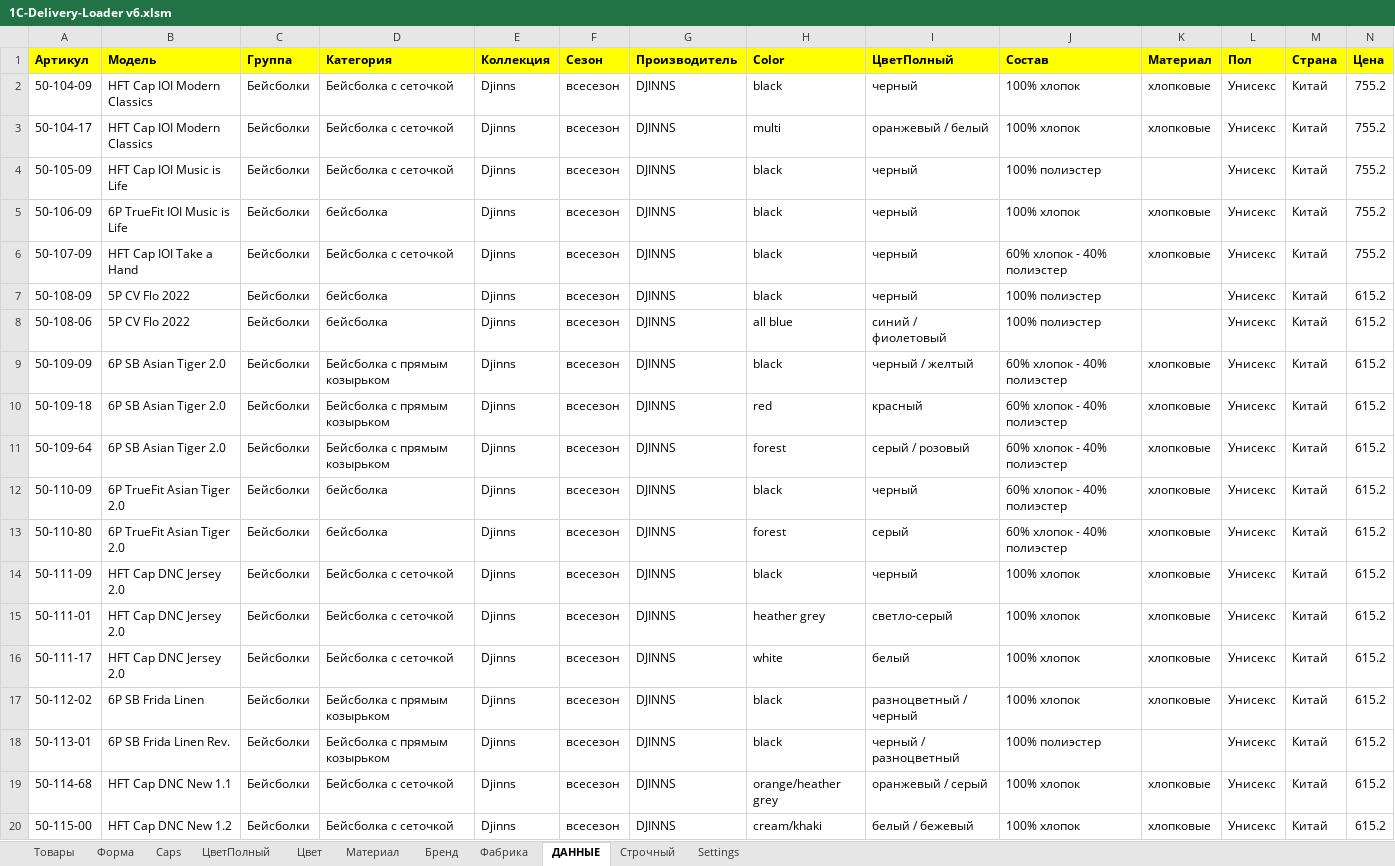
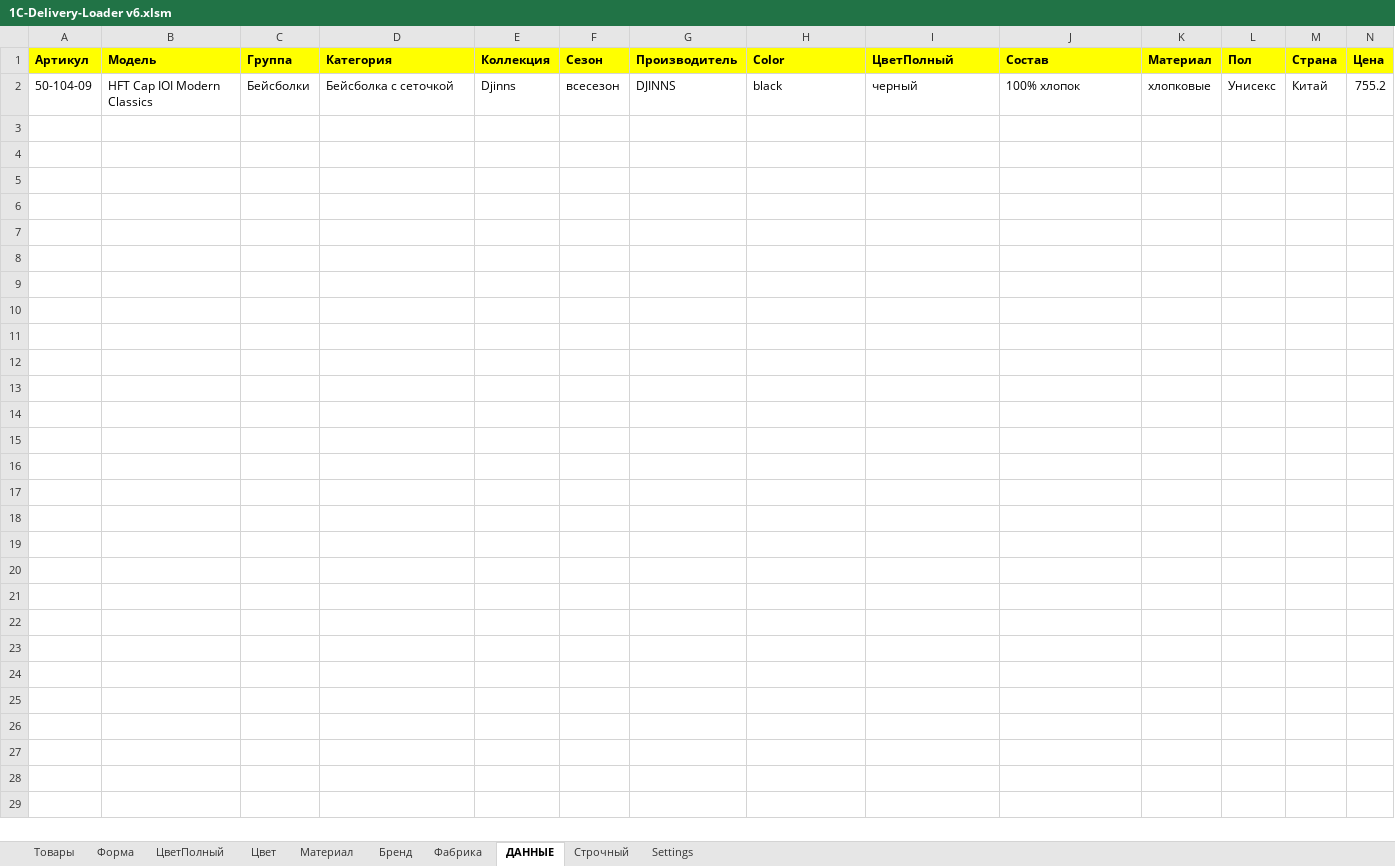
Before and after one commit to seyanaracore/HatsAndCaps, an Excel workbook: Excel/Djinns/2022.06.20/1C-Delivery-Loader v6.xlsm, sheet ДАННЫЕ, drawn as a sheet; only a part is shown; values as stored, in another font and other column widths than the file's, no borders; charts and pictures not drawn; rows hold the shown columns only; the diff covers the shown part only; the diff names each change by its address in the sheet, - before the commit and + after, or states it on an @@ line.

```diff
--- a/Excel/Djinns/2022.06.20/1C-Delivery-Loader v6.xlsm (sheet ДАННЫЕ)
+++ b/Excel/Djinns/2022.06.20/1C-Delivery-Loader v6.xlsm (sheet ДАННЫЕ)
@@ sheet tab hidden: Caps @@
-row 3: 50-104-17 | HFT Cap IOI Modern Classics | Бейсболки | Бейсболка с сеточкой | Djinns | всесезон | DJINNS | multi | оранжевый / белый | 100% хлопок | хлопковые | Унисекс | Китай | 755.2
-row 4: 50-105-09 | HFT Cap IOI Music is Life | Бейсболки | Бейсболка с сеточкой | Djinns | всесезон | DJINNS | black | черный | 100% полиэстер |  | Унисекс | Китай | 755.2
-row 5: 50-106-09 | 6P TrueFit IOI Music is Life | Бейсболки | бейсболка | Djinns | всесезон | DJINNS | black | черный | 100% хлопок | хлопковые | Унисекс | Китай | 755.2
-row 6: 50-107-09 | HFT Cap IOI Take a Hand | Бейсболки | Бейсболка с сеточкой | Djinns | всесезон | DJINNS | black | черный | 60% хлопок - 40% полиэстер | хлопковые | Унисекс | Китай | 755.2
-row 7: 50-108-09 | 5P CV Flo 2022 | Бейсболки | бейсболка | Djinns | всесезон | DJINNS | black | черный | 100% полиэстер |  | Унисекс | Китай | 615.2
-row 8: 50-108-06 | 5P CV Flo 2022 | Бейсболки | бейсболка | Djinns | всесезон | DJINNS | all blue | синий / фиолетовый | 100% полиэстер |  | Унисекс | Китай | 615.2
-row 9: 50-109-09 | 6P SB Asian Tiger 2.0 | Бейсболки | Бейсболка с прямым козырьком | Djinns | всесезон | DJINNS | black | черный / желтый | 60% хлопок - 40% полиэстер | хлопковые | Унисекс | Китай | 615.2
-row 10: 50-109-18 | 6P SB Asian Tiger 2.0 | Бейсболки | Бейсболка с прямым козырьком | Djinns | всесезон | DJINNS | red | красный | 60% хлопок - 40% полиэстер | хлопковые | Унисекс | Китай | 615.2
-row 11: 50-109-64 | 6P SB Asian Tiger 2.0 | Бейсболки | Бейсболка с прямым козырьком | Djinns | всесезон | DJINNS | forest | серый / розовый | 60% хлопок - 40% полиэстер | хлопковые | Унисекс | Китай | 615.2
-row 12: 50-110-09 | 6P TrueFit Asian Tiger 2.0 | Бейсболки | бейсболка | Djinns | всесезон | DJINNS | black | черный | 60% хлопок - 40% полиэстер | хлопковые | Унисекс | Китай | 615.2
-row 13: 50-110-80 | 6P TrueFit Asian Tiger 2.0 | Бейсболки | бейсболка | Djinns | всесезон | DJINNS | forest | серый | 60% хлопок - 40% полиэстер | хлопковые | Унисекс | Китай | 615.2
-row 14: 50-111-09 | HFT Cap DNC Jersey 2.0 | Бейсболки | Бейсболка с сеточкой | Djinns | всесезон | DJINNS | black | черный | 100% хлопок | хлопковые | Унисекс | Китай | 615.2
-row 15: 50-111-01 | HFT Cap DNC Jersey 2.0 | Бейсболки | Бейсболка с сеточкой | Djinns | всесезон | DJINNS | heather grey | светло-серый | 100% хлопок | хлопковые | Унисекс | Китай | 615.2
-row 16: 50-111-17 | HFT Cap DNC Jersey 2.0 | Бейсболки | Бейсболка с сеточкой | Djinns | всесезон | DJINNS | white | белый | 100% хлопок | хлопковые | Унисекс | Китай | 615.2
-row 17: 50-112-02 | 6P SB Frida Linen | Бейсболки | Бейсболка с прямым козырьком | Djinns | всесезон | DJINNS | black | разноцветный / черный | 100% хлопок | хлопковые | Унисекс | Китай | 615.2
-row 18: 50-113-01 | 6P SB Frida Linen Rev. | Бейсболки | Бейсболка с прямым козырьком | Djinns | всесезон | DJINNS | black | черный / разноцветный | 100% полиэстер |  | Унисекс | Китай | 615.2
-row 19: 50-114-68 | HFT Cap DNC New 1.1 | Бейсболки | Бейсболка с сеточкой | Djinns | всесезон | DJINNS | orange/heather grey | оранжевый / серый | 100% хлопок | хлопковые | Унисекс | Китай | 615.2
-row 20: 50-115-00 | HFT Cap DNC New 1.2 | Бейсболки | Бейсболка с сеточкой | Djinns | всесезон | DJINNS | cream/khaki | белый / бежевый | 100% хлопок | хлопковые | Унисекс | Китай | 615.2
```
Also changed, not shown: 103 removed rows elsewhere in this sheet, sheet Форма, hidden cells, Excel/Djinns/2022.06.20/23.06.2022 DJINNS — загрузка.xlsx, Excel/Обработчики данных/1C-Delivery-Loader v6.xlsm.
